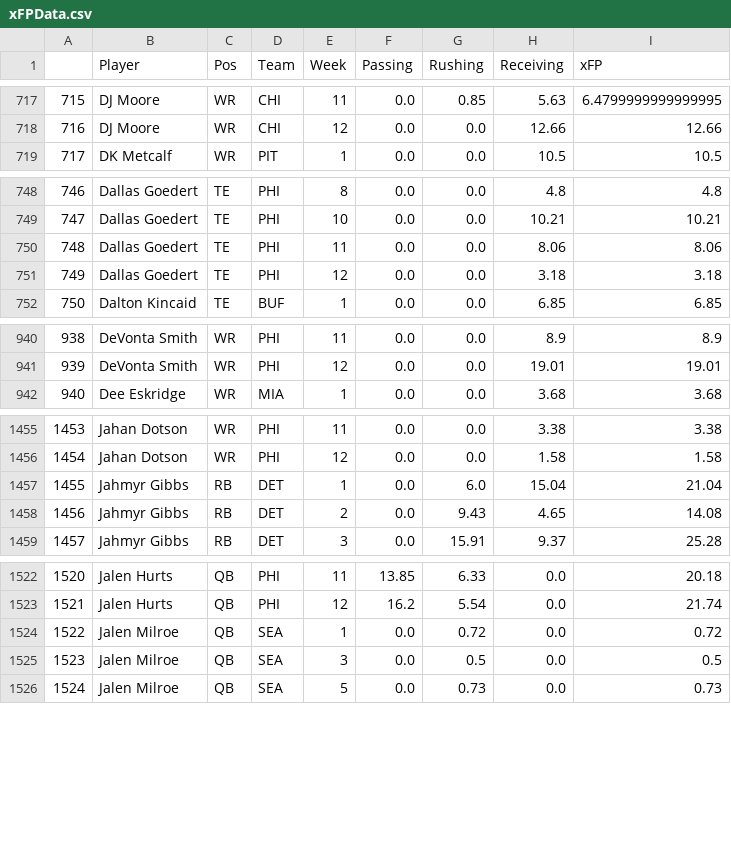
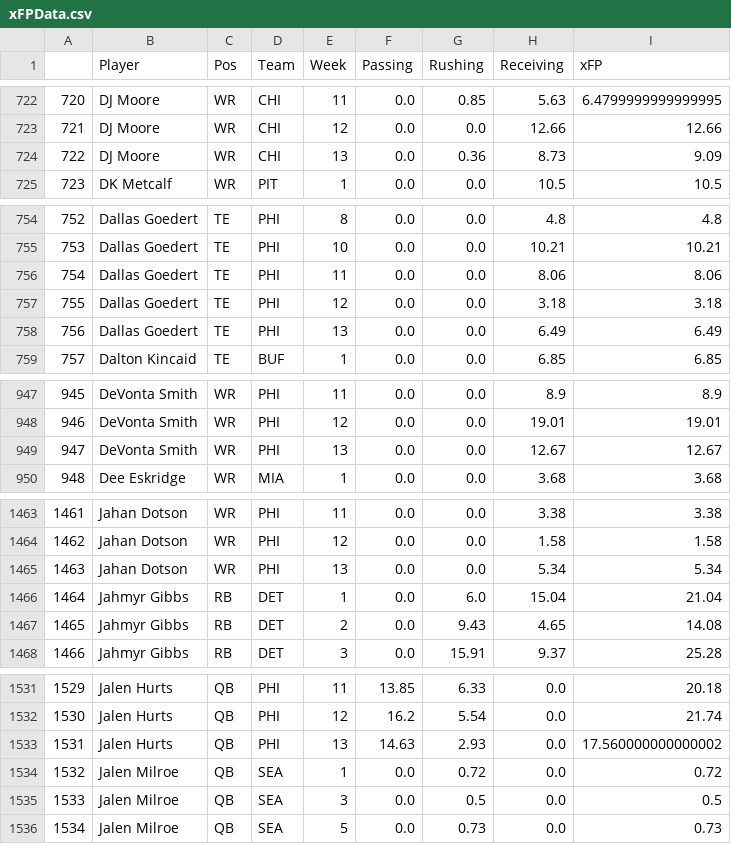
Before and after one commit to JonPGH/nflApp, a CSV file: Data/xFPData.csv, drawn as a sheet; only a part is shown, gaps mark what is left out; the diff covers the shown part only; the diff names each change by its address in the sheet, - before the commit and + after, or states it on an @@ line.

```diff
--- a/Data/xFPData.csv
+++ b/Data/xFPData.csv
@@ column A renumbered from row 13 down @@
+row 724: 722 | DJ Moore | WR | CHI | 13 | 0.0 | 0.36 | 8.73 | 9.09
+row 758: 756 | Dallas Goedert | TE | PHI | 13 | 0.0 | 0.0 | 6.49 | 6.49
+row 949: 947 | DeVonta Smith | WR | PHI | 13 | 0.0 | 0.0 | 12.67 | 12.67
+row 1465: 1463 | Jahan Dotson | WR | PHI | 13 | 0.0 | 0.0 | 5.34 | 5.34
+row 1533: 1531 | Jalen Hurts | QB | PHI | 13 | 14.63 | 2.93 | 0.0 | 17.560000000000002
```
Also changed, not shown: 11 added rows elsewhere in this file, Data/bookproj.csv, Data/fptsprojclean.csv, 8 other files.
